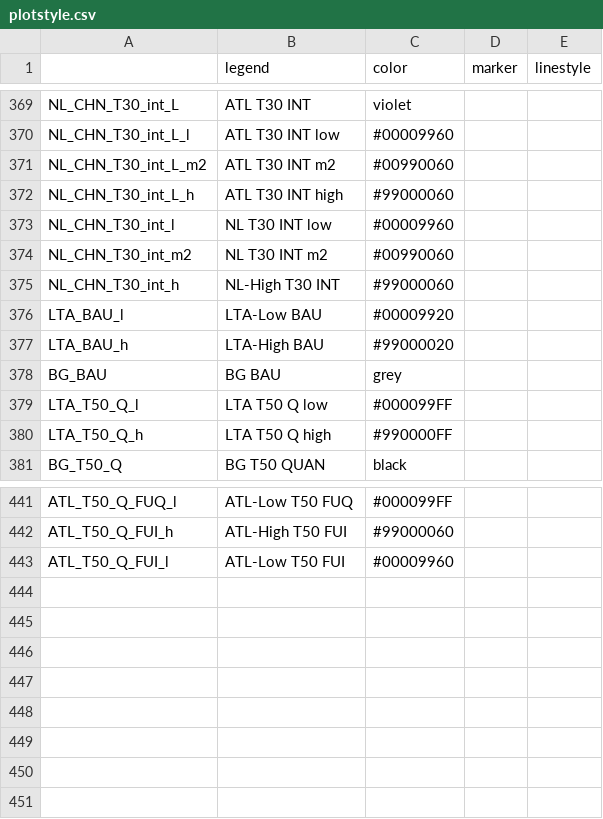
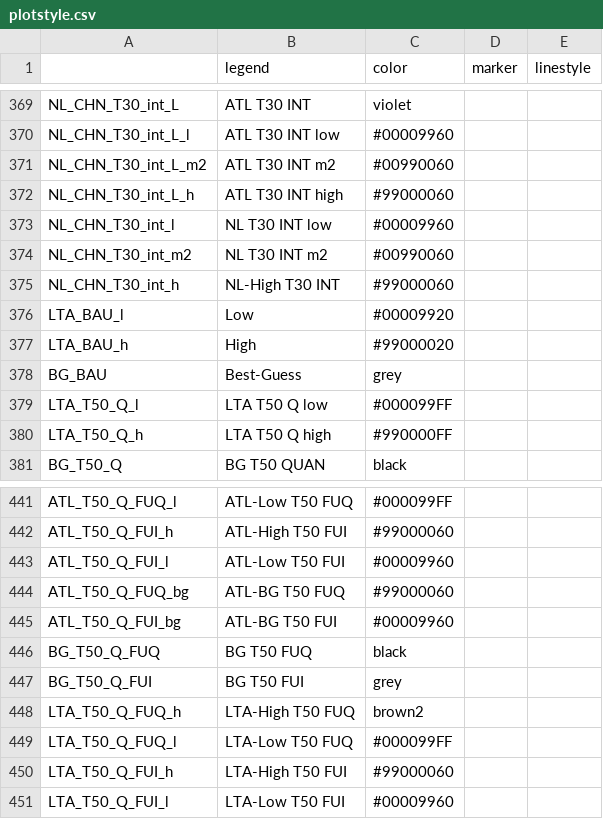
Before and after one commit to pik-piam/mip, a CSV file: inst/extdata/plotstyle.csv, drawn as a sheet; only a part is shown, gaps mark what is left out.

Commit message:
update plotstyle

```diff
--- a/inst/extdata/plotstyle.csv
+++ b/inst/extdata/plotstyle.csv
@@ -375,5 +375,5 @@ NL_CHN_T30_int_m2;NL T30 INT m2;#00990060;;
 NL_CHN_T30_int_h;NL-High T30 INT;#99000060;;
-LTA_BAU_l;LTA-Low BAU;#00009920;;
-LTA_BAU_h;LTA-High BAU;#99000020;;
-BG_BAU;BG BAU;grey;;
+LTA_BAU_l;Low;#00009920;;
+LTA_BAU_h;High;#99000020;;
+BG_BAU;Best-Guess;grey;;
 LTA_T50_Q_l;LTA T50 Q low;#000099FF;;
@@ -443 +443,9 @@ ATL_T50_Q_FUI_h;ATL-High T50 FUI;#99000060;;
 ATL_T50_Q_FUI_l;ATL-Low T50 FUI;#00009960;;
+ATL_T50_Q_FUQ_bg;ATL-BG T50 FUQ;#99000060;;
+ATL_T50_Q_FUI_bg;ATL-BG T50 FUI;#00009960;;
+BG_T50_Q_FUQ;BG T50 FUQ;black;;
+BG_T50_Q_FUI;BG T50 FUI;grey;;
+LTA_T50_Q_FUQ_h;LTA-High T50 FUQ;brown2;;
+LTA_T50_Q_FUQ_l;LTA-Low T50 FUQ;#000099FF;;
+LTA_T50_Q_FUI_h;LTA-High T50 FUI;#99000060;;
+LTA_T50_Q_FUI_l;LTA-Low T50 FUI;#00009960;;
```
